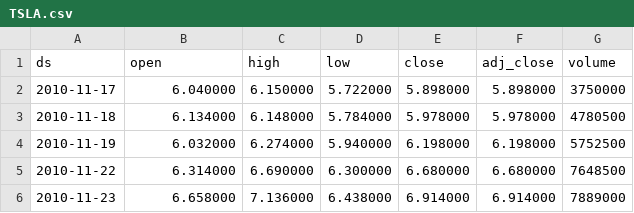
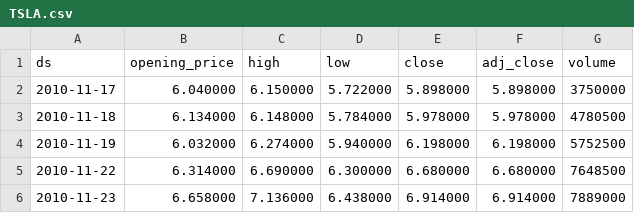
Before and after one commit to gumdropsteve/datasets, a CSV file: stocks/TSLA.csv, drawn as a sheet; only a part is shown.

Commit message:
Update TSLA.csv

```diff
--- a/stocks/TSLA.csv
+++ b/stocks/TSLA.csv
@@ -1,2 +1,2 @@
-ds,open,high,low,close,adj_close,volume
+ds,opening_price,high,low,close,adj_close,volume
 2010-11-17,6.040000,6.150000,5.722000,5.898000,5.898000,3750000
```
